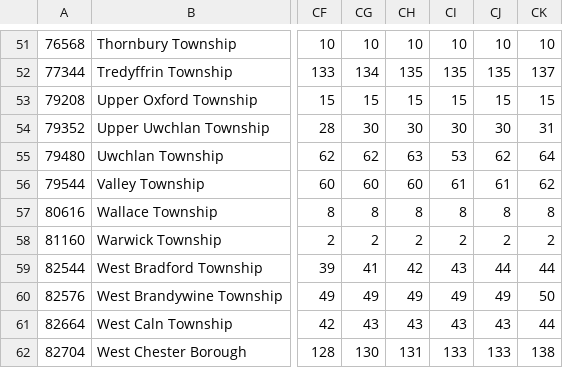
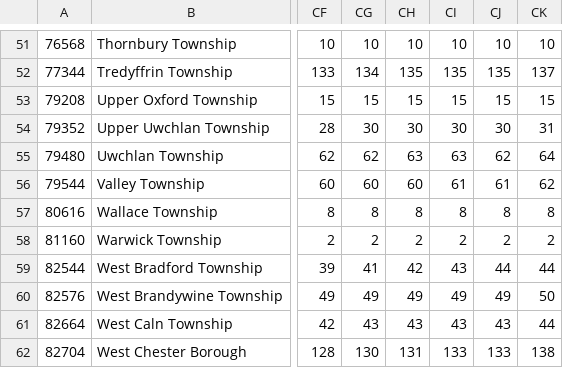
Before and after one commit to eloracm/chester-county-covid, a CSV file: total_confirmed.csv, drawn as a sheet; only a part is shown, gaps mark what is left out; the diff names each change by its address in the sheet, - before the commit and + after, or states it on an @@ line.

Commit message:
Fixed typo for Uwchlan

```diff
--- a/total_confirmed.csv
+++ b/total_confirmed.csv
-CI55: 53
+CI55: 63
```
